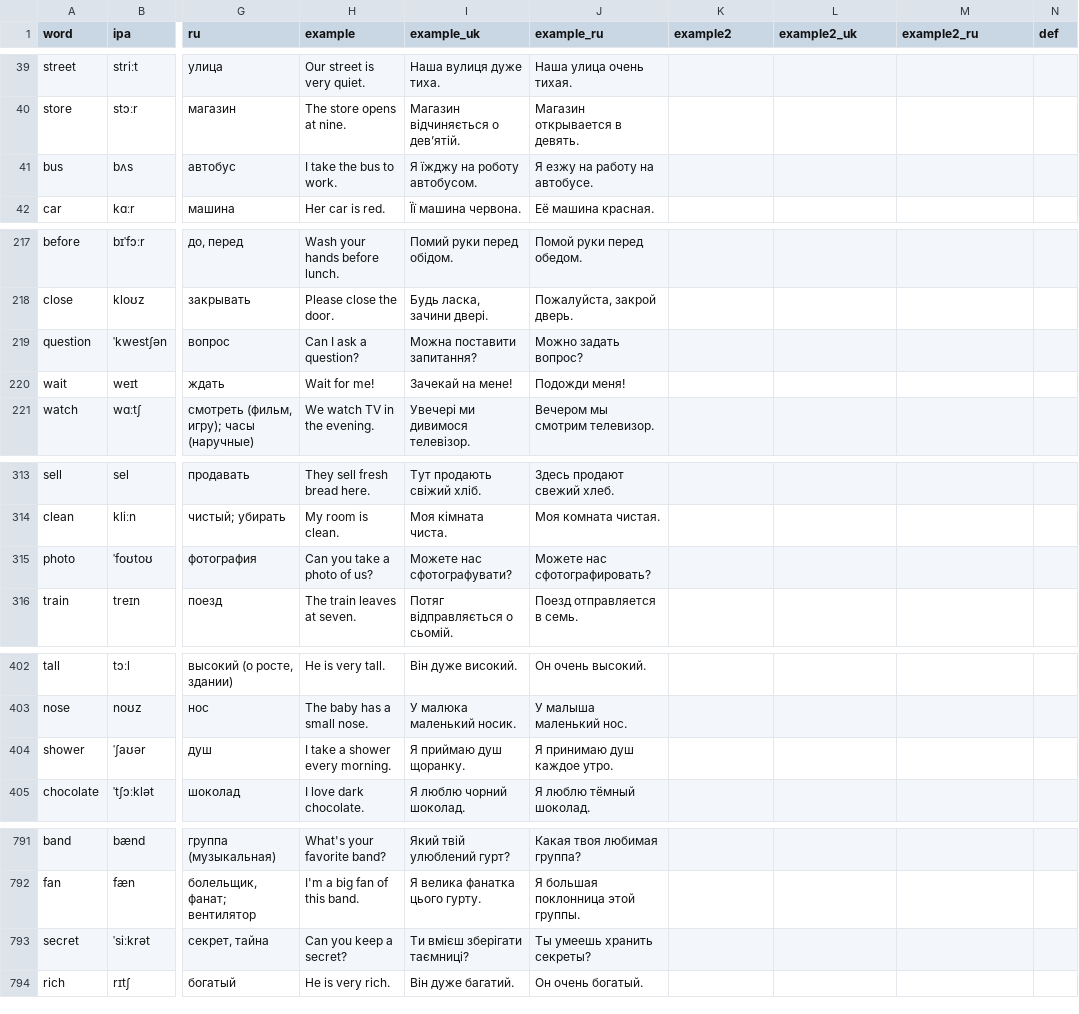
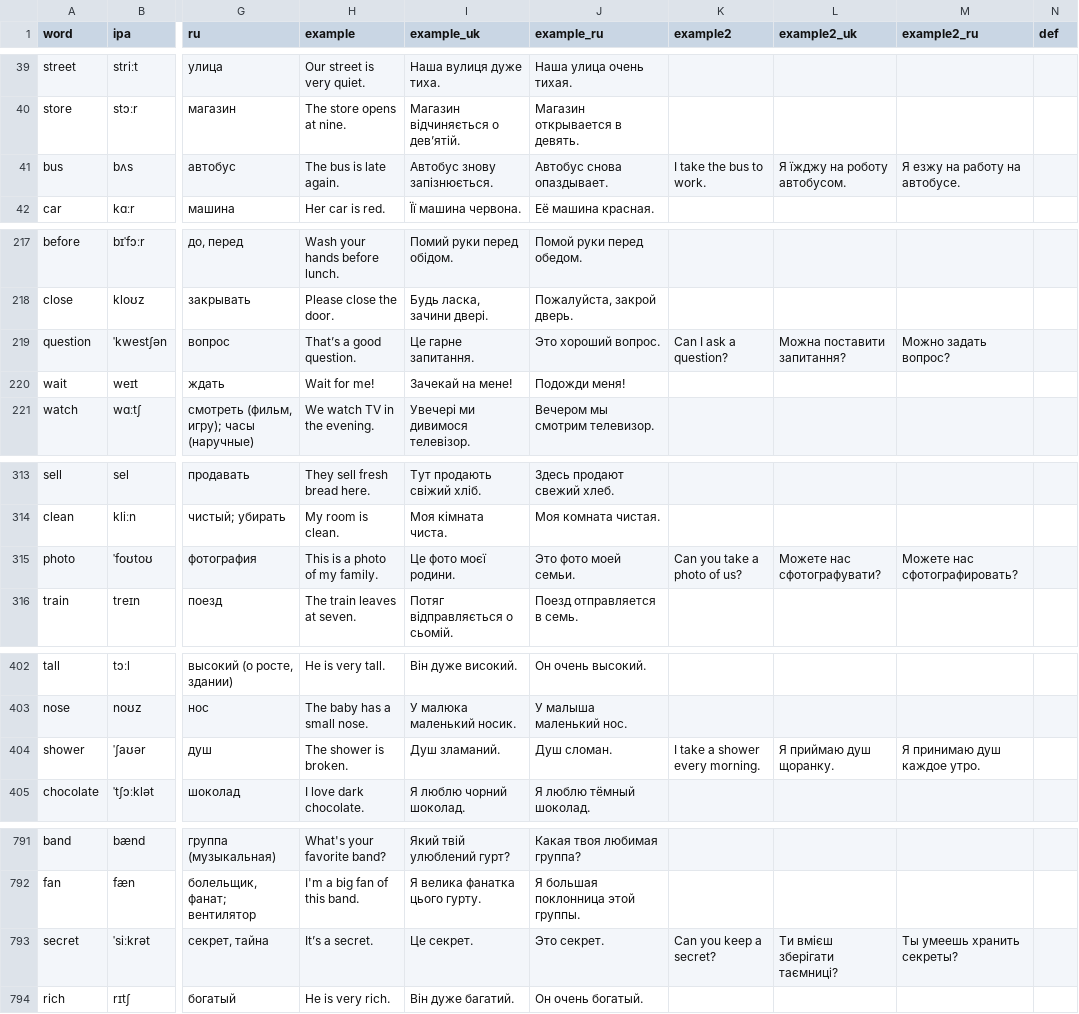
Before and after one commit to anezhel/vocca, a TSV file: src/content/en/words.tsv, drawn as a sheet; only a part is shown, gaps mark what is left out; the diff covers the shown part only; the diff names each change by its address in the sheet, - before the commit and + after, or states it on an @@ line.

```diff
--- a/src/content/en/words.tsv
+++ b/src/content/en/words.tsv
-H41 (example): I take the bus to work.
+H41 (example): The bus is late again.
-I41 (example_uk): Я їжджу на роботу автобусом.
+I41 (example_uk): Автобус знову запізнюється.
-J41 (example_ru): Я езжу на работу на автобусе.
+J41 (example_ru): Автобус снова опаздывает.
-K41 (example2): (empty)
+K41 (example2): I take the bus to work.
-L41 (example2_uk): (empty)
+L41 (example2_uk): Я їжджу на роботу автобусом.
-M41 (example2_ru): (empty)
+M41 (example2_ru): Я езжу на работу на автобусе.
-H219 (example): Can I ask a question?
+H219 (example): That’s a good question.
-I219 (example_uk): Можна поставити запитання?
+I219 (example_uk): Це гарне запитання.
-J219 (example_ru): Можно задать вопрос?
+J219 (example_ru): Это хороший вопрос.
-K219 (example2): (empty)
+K219 (example2): Can I ask a question?
-L219 (example2_uk): (empty)
+L219 (example2_uk): Можна поставити запитання?
-M219 (example2_ru): (empty)
+M219 (example2_ru): Можно задать вопрос?
-H315 (example): Can you take a photo of us?
+H315 (example): This is a photo of my family.
-I315 (example_uk): Можете нас сфотографувати?
+I315 (example_uk): Це фото моєї родини.
-J315 (example_ru): Можете нас сфотографировать?
+J315 (example_ru): Это фото моей семьи.
-K315 (example2): (empty)
+K315 (example2): Can you take a photo of us?
-L315 (example2_uk): (empty)
+L315 (example2_uk): Можете нас сфотографувати?
-M315 (example2_ru): (empty)
+M315 (example2_ru): Можете нас сфотографировать?
-H404 (example): I take a shower every morning.
+H404 (example): The shower is broken.
-I404 (example_uk): Я приймаю душ щоранку.
+I404 (example_uk): Душ зламаний.
-J404 (example_ru): Я принимаю душ каждое утро.
+J404 (example_ru): Душ сломан.
-K404 (example2): (empty)
+K404 (example2): I take a shower every morning.
-L404 (example2_uk): (empty)
+L404 (example2_uk): Я приймаю душ щоранку.
-M404 (example2_ru): (empty)
+M404 (example2_ru): Я принимаю душ каждое утро.
-H793 (example): Can you keep a secret?
+H793 (example): It’s a secret.
-I793 (example_uk): Ти вмієш зберігати таємниці?
+I793 (example_uk): Це секрет.
-J793 (example_ru): Ты умеешь хранить секреты?
+J793 (example_ru): Это секрет.
-K793 (example2): (empty)
+K793 (example2): Can you keep a secret?
-L793 (example2_uk): (empty)
+L793 (example2_uk): Ти вмієш зберігати таємниці?
-M793 (example2_ru): (empty)
+M793 (example2_ru): Ты умеешь хранить секреты?
```
Also changed, not shown: 12 edited cells elsewhere in this file, 3 other files.
